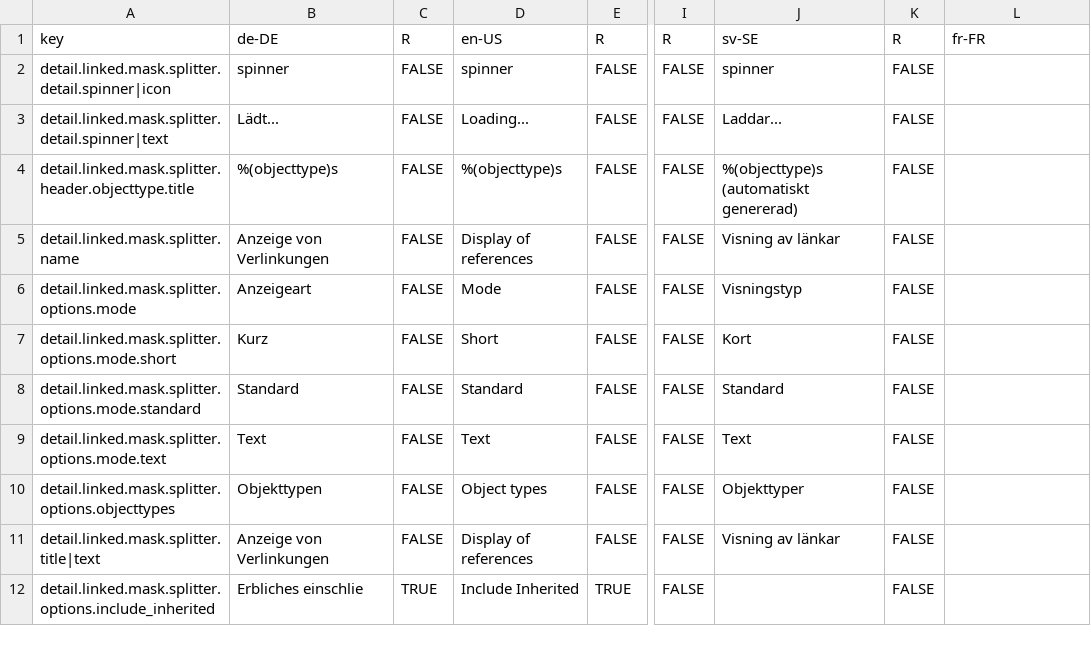
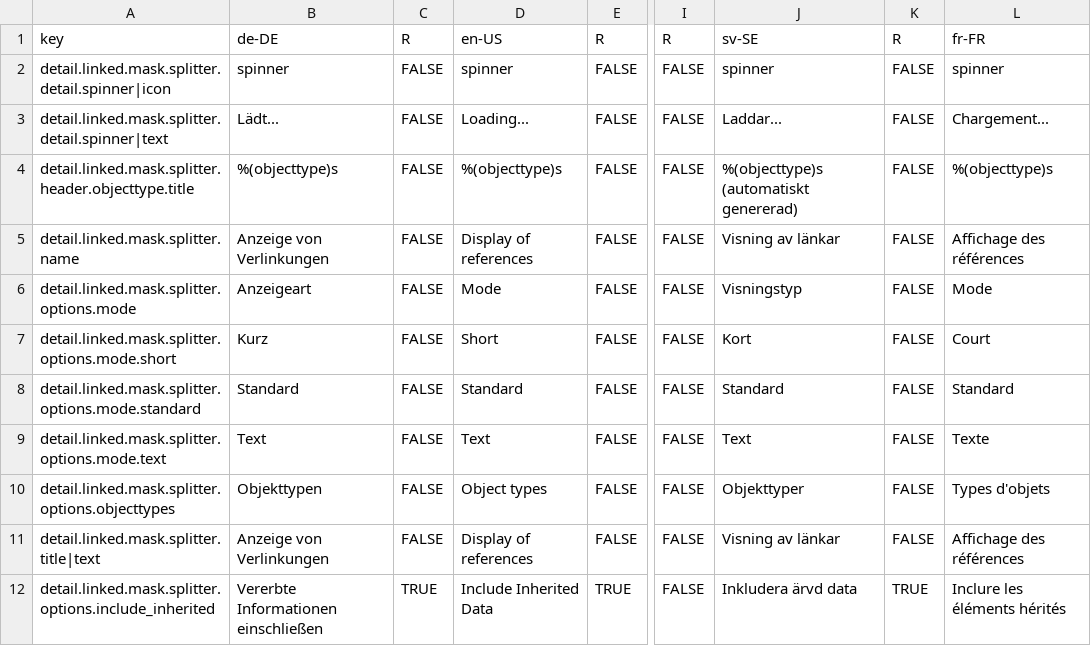
Before and after one commit to programmfabrik/easydb-custom-mask-splitter-detail-linked-plugin, a CSV file: l10n/custom-mask-splitter-detail-linked.csv, drawn as a sheet; only a part is shown, gaps mark what is left out; the diff names each change by its address in the sheet, - before the commit and + after, or states it on an @@ line.

```diff
--- a/l10n/custom-mask-splitter-detail-linked.csv
+++ b/l10n/custom-mask-splitter-detail-linked.csv
-L2: (empty)
+L2: spinner
-L3: (empty)
+L3: Chargement...
-L4: (empty)
+L4: %(objecttype)s
-L5: (empty)
+L5: Affichage des références
-L6: (empty)
+L6: Mode
-L7: (empty)
+L7: Court
-L8: (empty)
+L8: Standard
-L9: (empty)
+L9: Texte
-L10: (empty)
+L10: Types d'objets
-L11: (empty)
+L11: Affichage des références
-B12: Erbliches einschlie
+B12: Vererbte Informationen einschließen
-D12: Include Inherited
+D12: Include Inherited Data
-J12: (empty)
+J12: Inkludera ärvd data
-K12: FALSE
+K12: TRUE
-L12: (empty)
+L12: Inclure les éléments hérités
```
Also changed, not shown: 1 other file.
